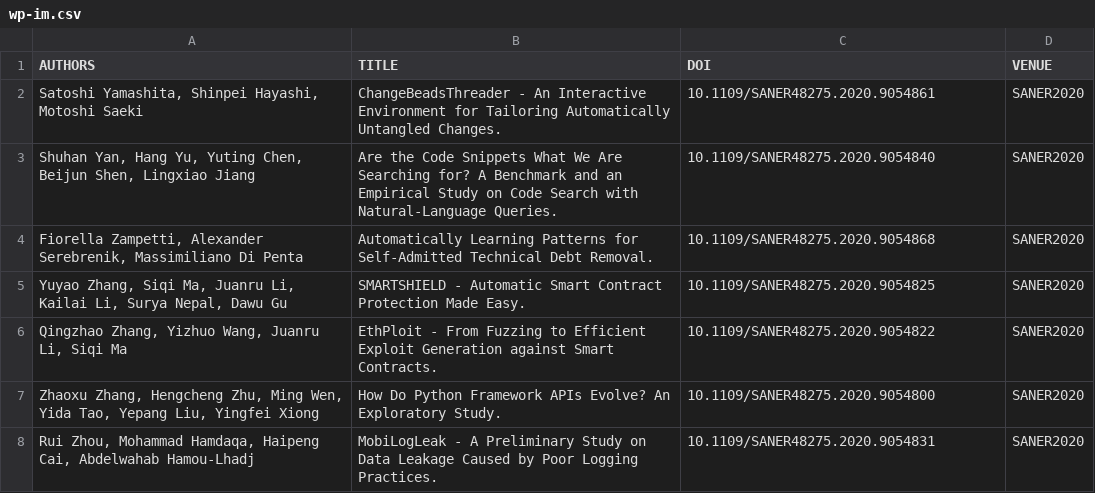
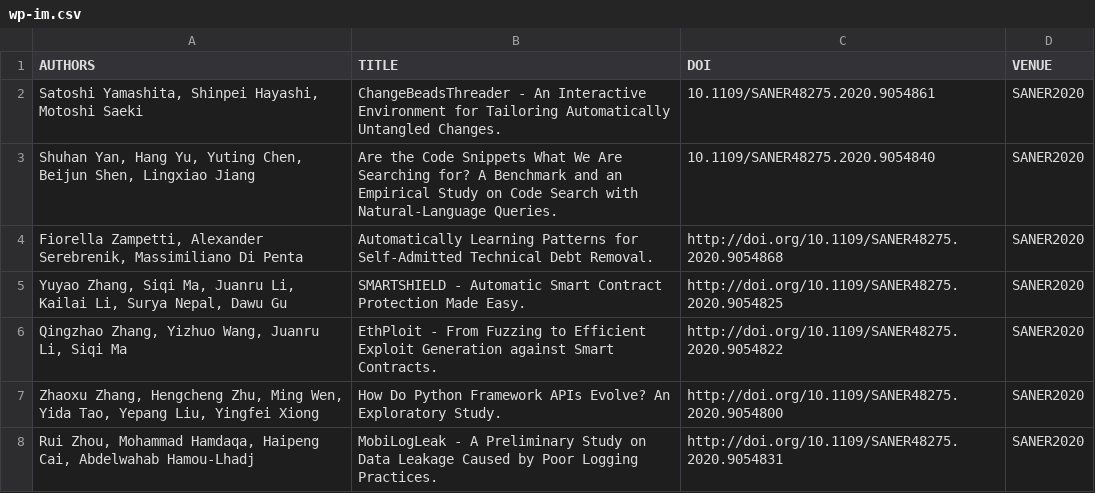
Before and after one commit to ivbhatt/se-hw2, a CSV file: wp-im.csv, drawn as a sheet.

```diff
--- a/wp-im.csv
+++ b/wp-im.csv
@@ -3,6 +3,6 @@ AUTHORS,TITLE,DOI,VENUE
 "Shuhan Yan, Hang Yu, Yuting Chen, Beijun Shen, Lingxiao Jiang",Are the Code Snippets What We Are Searching for? A Benchmark and an Empirical Study on Code Search with Natural-Language Queries.,10.1109/SANER48275.2020.9054840,SANER2020
-"Fiorella Zampetti, Alexander Serebrenik, Massimiliano Di Penta",Automatically Learning Patterns for Self-Admitted Technical Debt Removal.,10.1109/SANER48275.2020.9054868,SANER2020
-"Yuyao Zhang, Siqi Ma, Juanru Li, Kailai Li, Surya Nepal, Dawu Gu",SMARTSHIELD - Automatic Smart Contract Protection Made Easy.,10.1109/SANER48275.2020.9054825,SANER2020
-"Qingzhao Zhang, Yizhuo Wang, Juanru Li, Siqi Ma",EthPloit - From Fuzzing to Efficient Exploit Generation against Smart Contracts.,10.1109/SANER48275.2020.9054822,SANER2020
-"Zhaoxu Zhang, Hengcheng Zhu, Ming Wen, Yida Tao, Yepang Liu, Yingfei Xiong",How Do Python Framework APIs Evolve? An Exploratory Study.,10.1109/SANER48275.2020.9054800,SANER2020
-"Rui Zhou, Mohammad Hamdaqa, Haipeng Cai, Abdelwahab Hamou-Lhadj",MobiLogLeak - A Preliminary Study on Data Leakage Caused by Poor Logging Practices.,10.1109/SANER48275.2020.9054831,SANER2020
+"Fiorella Zampetti, Alexander Serebrenik, Massimiliano Di Penta",Automatically Learning Patterns for Self-Admitted Technical Debt Removal.,http://doi.org/10.1109/SANER48275.2020.9054868,SANER2020
+"Yuyao Zhang, Siqi Ma, Juanru Li, Kailai Li, Surya Nepal, Dawu Gu",SMARTSHIELD - Automatic Smart Contract Protection Made Easy.,http://doi.org/10.1109/SANER48275.2020.9054825,SANER2020
+"Qingzhao Zhang, Yizhuo Wang, Juanru Li, Siqi Ma",EthPloit - From Fuzzing to Efficient Exploit Generation against Smart Contracts.,http://doi.org/10.1109/SANER48275.2020.9054822,SANER2020
+"Zhaoxu Zhang, Hengcheng Zhu, Ming Wen, Yida Tao, Yepang Liu, Yingfei Xiong",How Do Python Framework APIs Evolve? An Exploratory Study.,http://doi.org/10.1109/SANER48275.2020.9054800,SANER2020
+"Rui Zhou, Mohammad Hamdaqa, Haipeng Cai, Abdelwahab Hamou-Lhadj",MobiLogLeak - A Preliminary Study on Data Leakage Caused by Poor Logging Practices.,http://doi.org/10.1109/SANER48275.2020.9054831,SANER2020
```
Also changed, not shown: results-sample.csv.
